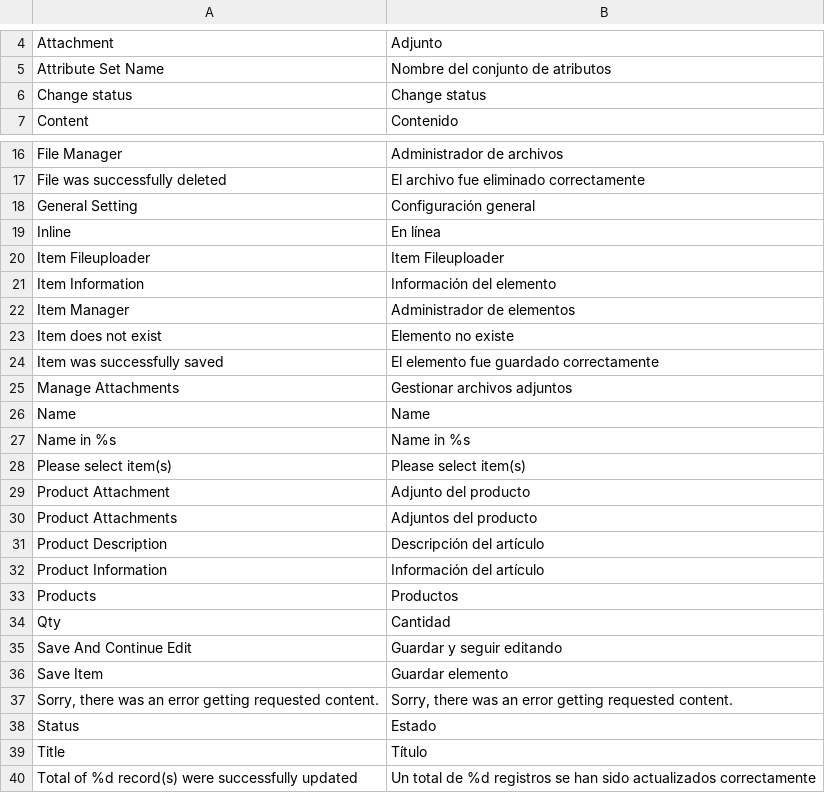
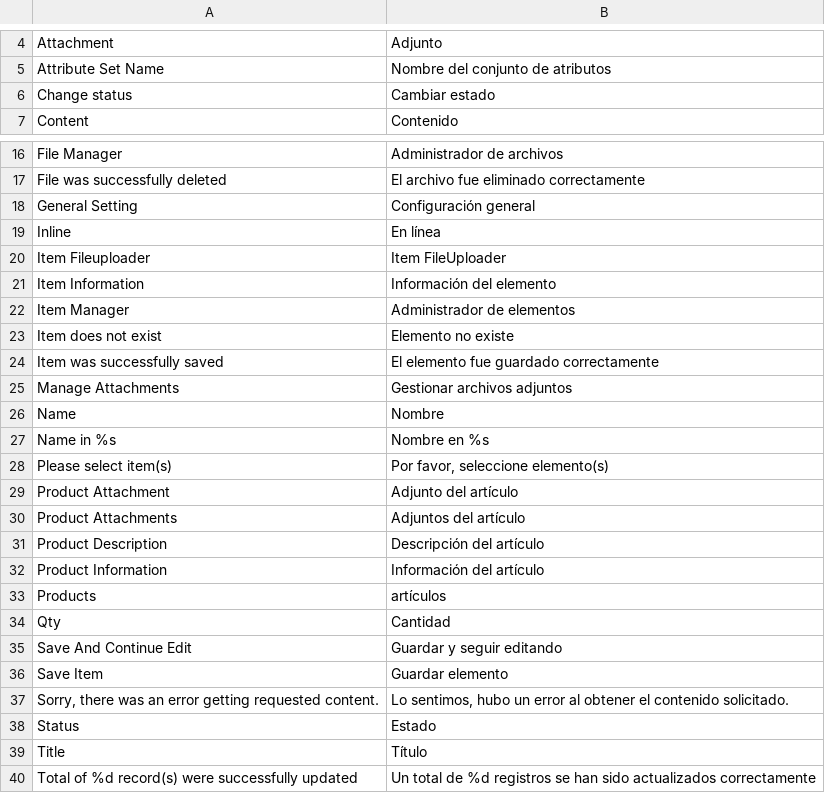
Before and after one commit to MaWoScha/Unicode_FileUploader, a CSV file: app/locale/es_ES/Uni_Fileuploader.csv, drawn as a sheet; only a part is shown, gaps mark what is left out.

```diff
--- a/app/locale/es_ES/Uni_Fileuploader.csv
+++ b/app/locale/es_ES/Uni_Fileuploader.csv
@@ -5,3 +5,3 @@
 "Attribute Set Name","Nombre del conjunto de atributos"
-"Change status","Change status"
+"Change status","Cambiar estado"
 "Content","Contenido"
@@ -19,3 +19,3 @@
 "Inline","En línea"
-"Item Fileuploader","Item Fileuploader"
+"Item Fileuploader","Item FileUploader"
 "Item Information","Información del elemento"
@@ -25,10 +25,10 @@
 "Manage Attachments","Gestionar archivos adjuntos"
-"Name","Name"
-"Name in %s","Name in %s"
-"Please select item(s)","Please select item(s)"
-"Product Attachment","Adjunto del producto"
-"Product Attachments","Adjuntos del producto"
+"Name","Nombre"
+"Name in %s","Nombre en %s"
+"Please select item(s)","Por favor, seleccione elemento(s)"
+"Product Attachment","Adjunto del artículo"
+"Product Attachments","Adjuntos del artículo"
 "Product Description","Descripción del artículo"
 "Product Information","Información del artículo"
-"Products","Productos"
+"Products","artículos"
 "Qty","Cantidad"
@@ -36,3 +36,3 @@
 "Save Item","Guardar elemento"
-"Sorry, there was an error getting requested content.","Sorry, there was an error getting requested content."
+"Sorry, there was an error getting requested content.","Lo sentimos, hubo un error al obtener el contenido solicitado."
 "Status","Estado"
```
Also changed, not shown: app/locale/de_DE/Uni_Fileuploader.csv, 6 other files.
